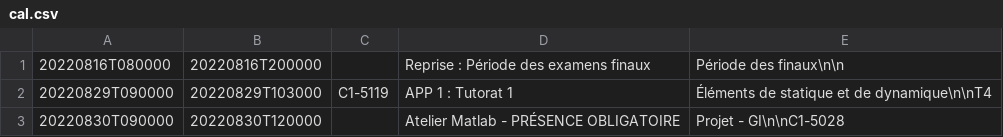
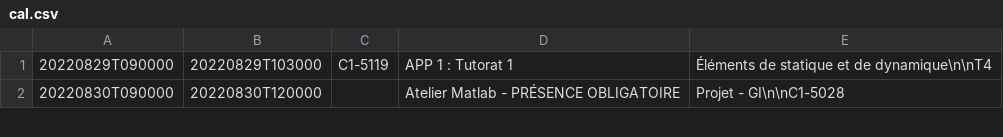
Before and after one commit to mdaoustUdeS/gegi-horarius, a CSV file: data/cal.csv, drawn as a sheet; only a part is shown.

```diff
--- a/data/cal.csv
+++ b/data/cal.csv
@@ -1,2 +1 @@
-20220816T080000;20220816T200000;;Reprise : Période des examens finaux;Période des finaux\n\n
 20220829T090000;20220829T103000;C1-5119;APP 1 : Tutorat 1;Éléments de statique et de dynamique\n\nT4
```
